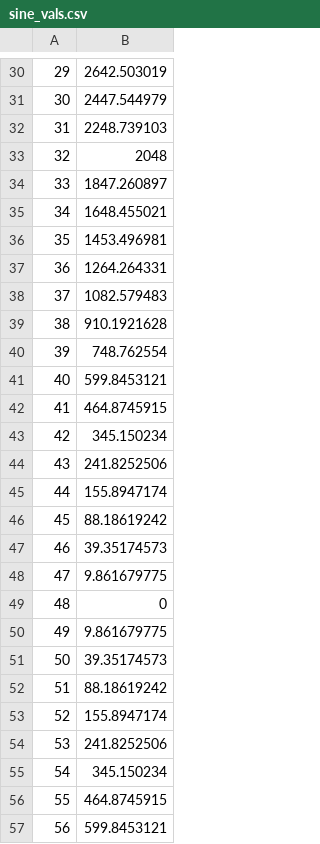
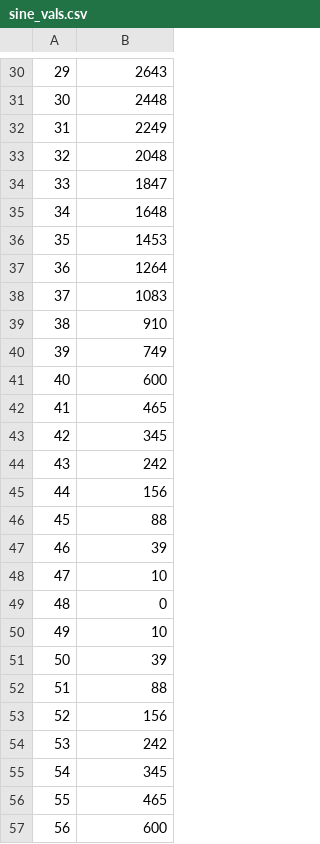
Before and after one commit to evanrlew/329-adventures, a CSV file: Project2/sine_vals.csv, drawn as a sheet; only a part is shown, gaps mark what is left out; the diff covers the shown part only.

```diff
--- a/Project2/sine_vals.csv
+++ b/Project2/sine_vals.csv
@@ -30,28 +30,28 @@
-29,2642.503019
-30,2447.544979
-31,2248.739103
+29,2643
+30,2448
+31,2249
 32,2048
-33,1847.260897
-34,1648.455021
-35,1453.496981
-36,1264.264331
-37,1082.579483
-38,910.1921628
-39,748.762554
-40,599.8453121
-41,464.8745915
-42,345.150234
-43,241.8252506
-44,155.8947174
-45,88.18619242
-46,39.35174573
-47,9.861679775
+33,1847
+34,1648
+35,1453
+36,1264
+37,1083
+38,910
+39,749
+40,600
+41,465
+42,345
+43,242
+44,156
+45,88
+46,39
+47,10
 48,0
-49,9.861679775
-50,39.35174573
-51,88.18619242
-52,155.8947174
-53,241.8252506
-54,345.150234
-55,464.8745915
-56,599.8453121
+49,10
+50,39
+51,88
+52,156
+53,242
+54,345
+55,465
+56,600
```
Also changed, not shown: 34 edited cells elsewhere in this file, 1 other file.
